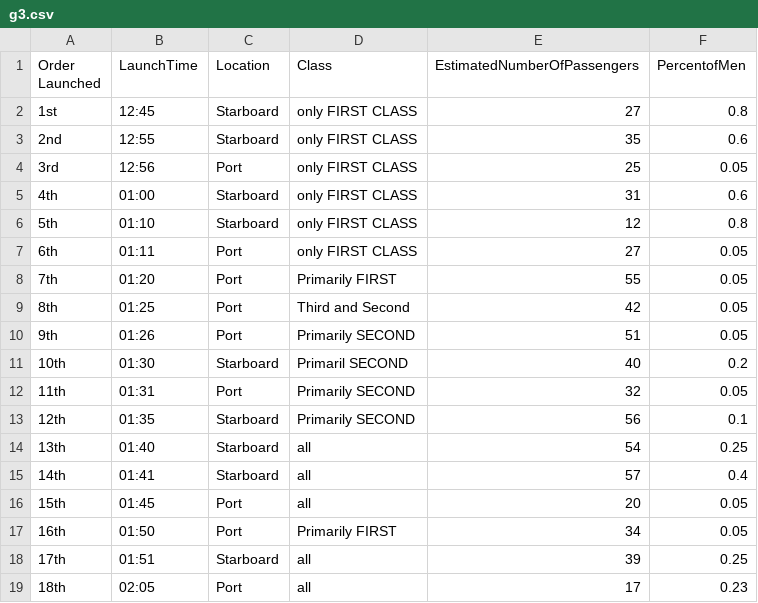
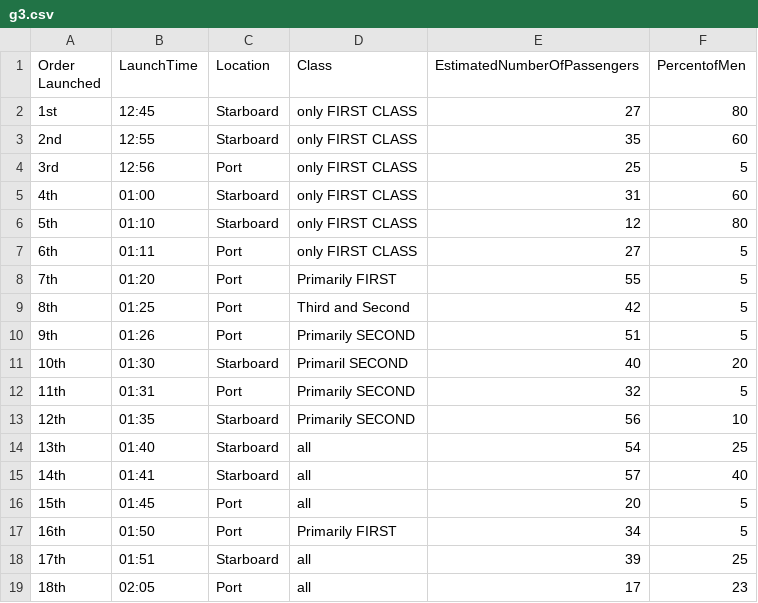
Before and after one commit to dmenin/UdacityDataAnalystNanoDegree, a CSV file: 6_D3js/FinalProject2/g3.csv, drawn as a sheet.

```diff
--- a/6_D3js/FinalProject2/g3.csv
+++ b/6_D3js/FinalProject2/g3.csv
@@ -1,19 +1,19 @@
 Order Launched,LaunchTime,Location,Class,EstimatedNumberOfPassengers,PercentofMen
- 1st,12:45,Starboard,only FIRST CLASS,27,0.8
- 2nd,12:55,Starboard,only FIRST CLASS,35,0.6
- 3rd,12:56,Port,only FIRST CLASS,25,0.05
- 4th,01:00,Starboard,only FIRST CLASS,31,0.6
- 5th,01:10,Starboard,only FIRST CLASS,12,0.8
- 6th,01:11,Port,only FIRST CLASS,27,0.05
- 7th,01:20,Port,Primarily FIRST,55,0.05
- 8th,01:25,Port,Third and Second,42,0.05
- 9th,01:26,Port,Primarily SECOND,51,0.05
-10th,01:30,Starboard,Primaril SECOND,40,0.2
-11th,01:31,Port,Primarily SECOND,32,0.05
-12th,01:35,Starboard,Primarily SECOND,56,0.1
-13th,01:40,Starboard,all,54,0.25
-14th,01:41,Starboard,all,57,0.4
-15th,01:45,Port,all,20,0.05
-16th,01:50,Port,Primarily FIRST,34,0.05
-17th,01:51,Starboard,all,39,0.25
-18th,02:05,Port,all,17,0.23
+ 1st,12:45,Starboard,only FIRST CLASS,27,80
+ 2nd,12:55,Starboard,only FIRST CLASS,35,60
+ 3rd,12:56,Port,only FIRST CLASS,25,5
+ 4th,01:00,Starboard,only FIRST CLASS,31,60
+ 5th,01:10,Starboard,only FIRST CLASS,12,80
+ 6th,01:11,Port,only FIRST CLASS,27,5
+ 7th,01:20,Port,Primarily FIRST,55,5
+ 8th,01:25,Port,Third and Second,42,5
+ 9th,01:26,Port,Primarily SECOND,51,5
+10th,01:30,Starboard,Primaril SECOND,40,20
+11th,01:31,Port,Primarily SECOND,32,5
+12th,01:35,Starboard,Primarily SECOND,56,10
+13th,01:40,Starboard,all,54,25
+14th,01:41,Starboard,all,57,40
+15th,01:45,Port,all,20,5
+16th,01:50,Port,Primarily FIRST,34,5
+17th,01:51,Starboard,all,39,25
+18th,02:05,Port,all,17,23
```
Also changed, not shown: 7 other files.
